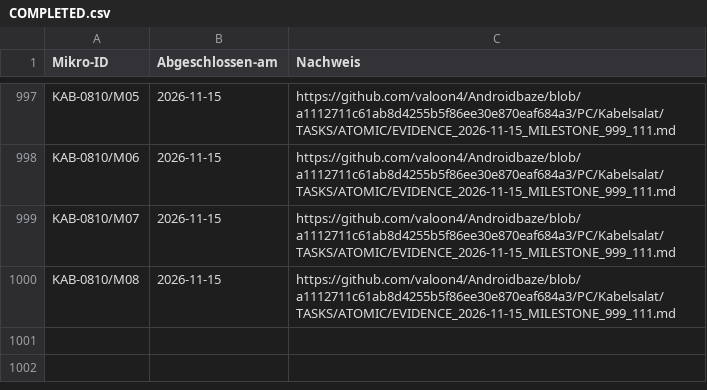
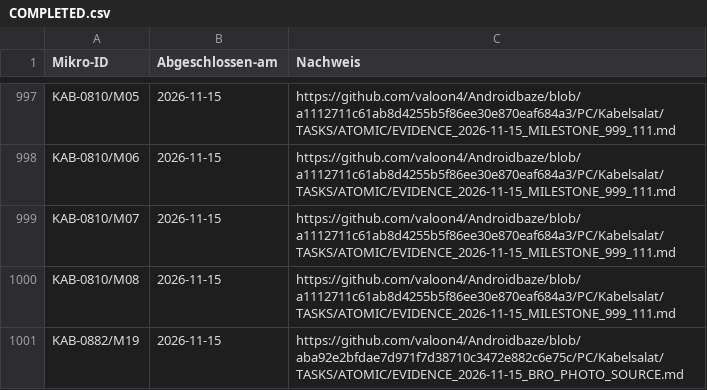
Before and after one commit to valoon4/Androidbaze, a CSV file: PC/Kabelsalat/TASKS/ATOMIC/COMPLETED.csv, drawn as a sheet; only a part is shown, gaps mark what is left out; the diff names each change by its address in the sheet, - before the commit and + after, or states it on an @@ line.

Commit message:
KAB-0882/M19 mark verified pixel-source provenance microtask complete

```diff
--- a/PC/Kabelsalat/TASKS/ATOMIC/COMPLETED.csv
+++ b/PC/Kabelsalat/TASKS/ATOMIC/COMPLETED.csv
+row 1001: KAB-0882/M19 | 2026-11-15 | https://github.com/valoon4/Androidbaze/blob/aba92e2bfdae7d971f7d38710c3472e882c6e75c/PC/Kabelsalat/TASKS/ATOMIC/EVIDENCE_2026-11-15_BRO_PHOTO_SOURCE.md
```
